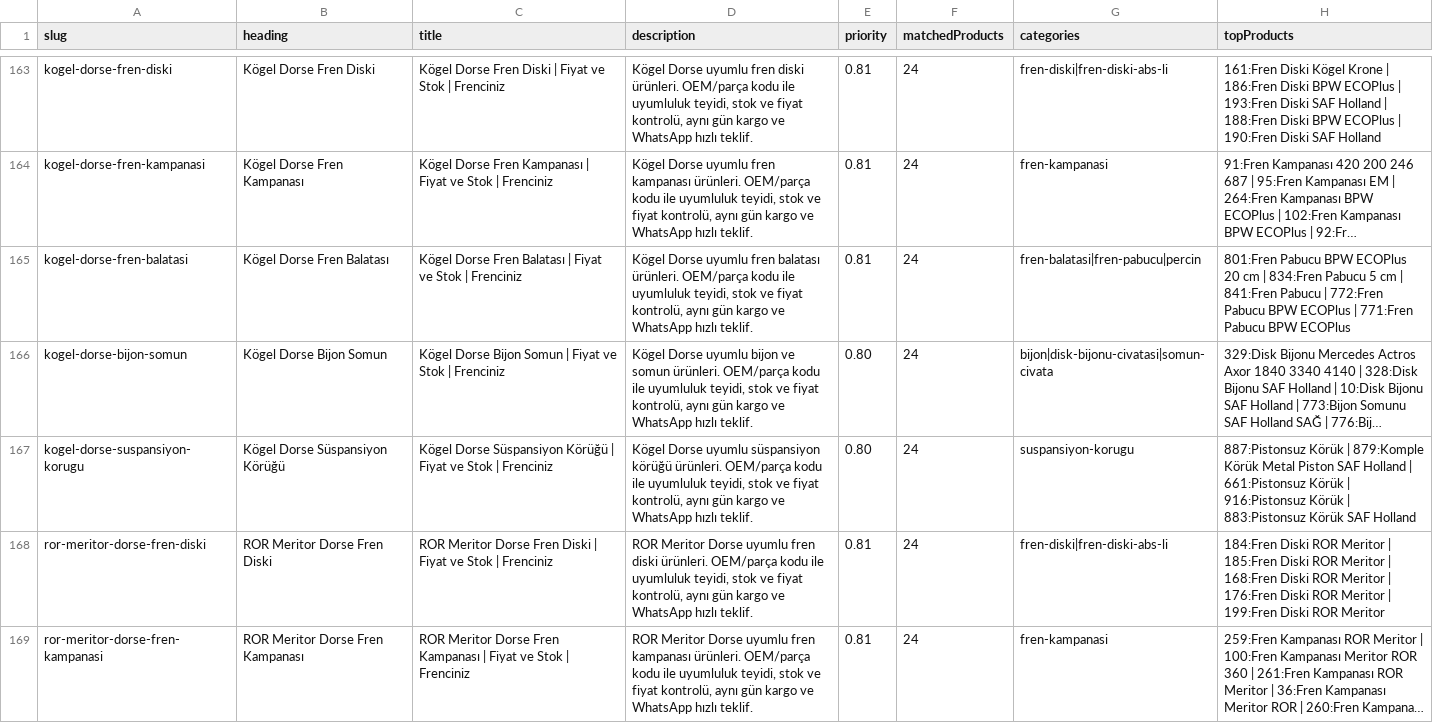
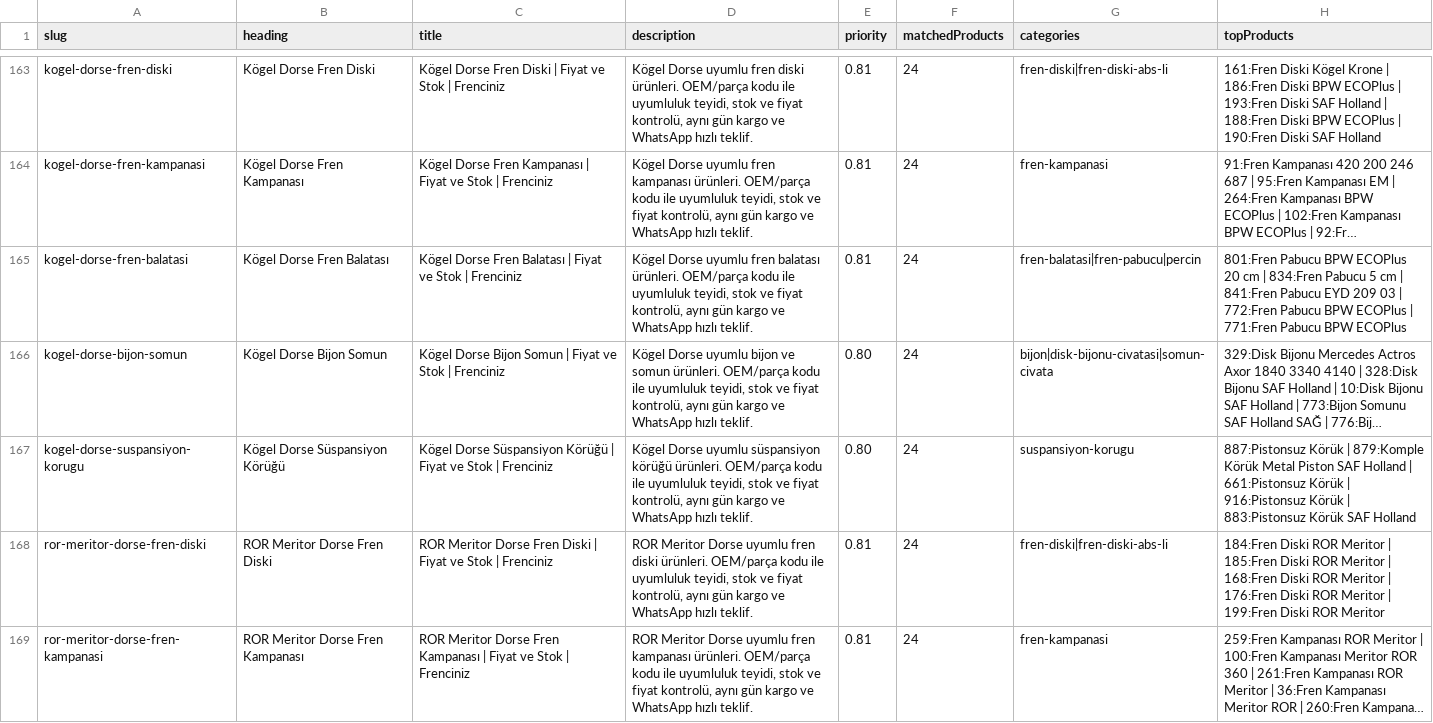
Before and after one commit to furkanndumann33-glitch/frenciniz, a CSV file: pricing-research/google-seo-keyword-pages.csv, drawn as a sheet; only a part is shown, gaps mark what is left out; long unchanged cells end in …; the diff covers the shown part only; the diff names each change by its address in the sheet, - before the commit and + after, or states it on an @@ line.

```diff
--- a/pricing-research/google-seo-keyword-pages.csv
+++ b/pricing-research/google-seo-keyword-pages.csv
-H165 (topProducts): …841:Fren Pabucu | 772:Fren…
+H165 (topProducts): …841:Fren Pabucu EYD 209 03 | 772:Fren…
```
Also changed, not shown: 19 edited cells elsewhere in this file, pricing-research/google-seo-product-urls.csv, pricing-research/missing-product-images.csv, 6 other files.
